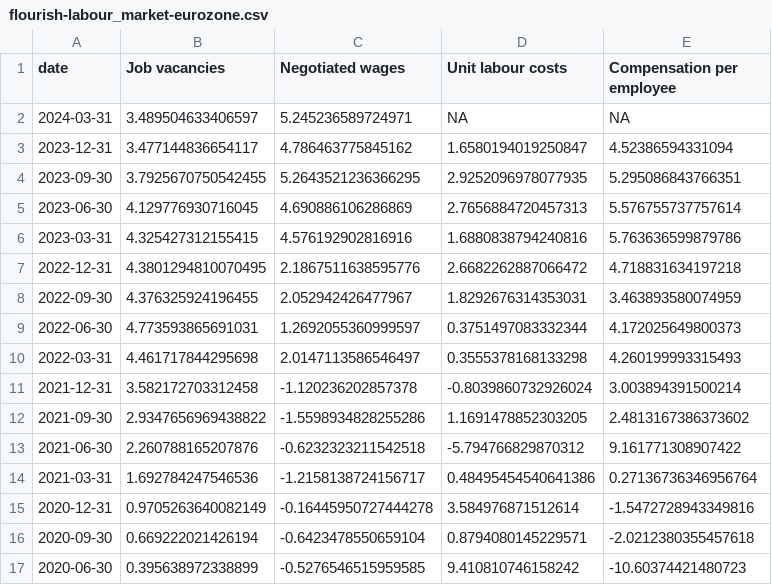
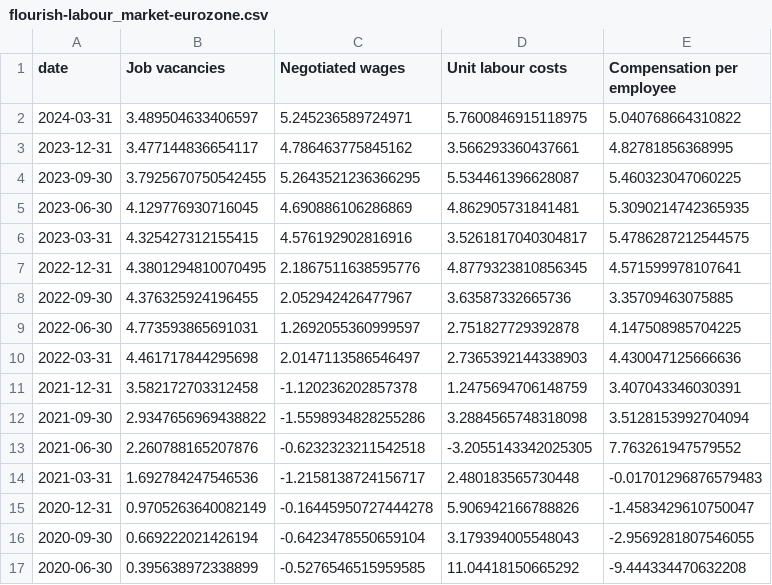
Before and after one commit to jhsuss/ft-monetary-policy-radar, a CSV file: data/flourish-labour_market-eurozone.csv, drawn as a sheet; only a part is shown; the diff covers the shown part only.

Commit message:
updated Eurozone labour market data

```diff
--- a/data/flourish-labour_market-eurozone.csv
+++ b/data/flourish-labour_market-eurozone.csv
@@ -1,17 +1,17 @@
 date,Job vacancies,Negotiated wages,Unit labour costs,Compensation per employee
-2024-03-31,3.489504633406597,5.245236589724971,NA,NA
-2023-12-31,3.477144836654117,4.786463775845162,1.6580194019250847,4.52386594331094
-2023-09-30,3.7925670750542455,5.2643521236366295,2.9252096978077935,5.295086843766351
-2023-06-30,4.129776930716045,4.690886106286869,2.7656884720457313,5.576755737757614
-2023-03-31,4.325427312155415,4.576192902816916,1.6880838794240816,5.763636599879786
-2022-12-31,4.3801294810070495,2.1867511638595776,2.6682262887066472,4.718831634197218
-2022-09-30,4.376325924196455,2.052942426477967,1.8292676314353031,3.463893580074959
-2022-06-30,4.773593865691031,1.2692055360999597,0.3751497083332344,4.172025649800373
-2022-03-31,4.461717844295698,2.0147113586546497,0.3555378168133298,4.260199993315493
-2021-12-31,3.582172703312458,-1.120236202857378,-0.8039860732926024,3.003894391500214
-2021-09-30,2.9347656969438822,-1.5598934828255286,1.1691478852303205,2.4813167386373602
-2021-06-30,2.260788165207876,-0.6232323211542518,-5.794766829870312,9.161771308907422
-2021-03-31,1.692784247546536,-1.2158138724156717,0.48495454540641386,0.27136736346956764
-2020-12-31,0.9705263640082149,-0.16445950727444278,3.584976871512614,-1.5472728943349816
-2020-09-30,0.669222021426194,-0.6423478550659104,0.8794080145229571,-2.0212380355457618
-2020-06-30,0.395638972338899,-0.5276546515959585,9.410810746158242,-10.60374421480723
+2024-03-31,3.489504633406597,5.245236589724971,5.7600846915118975,5.040768664310822
+2023-12-31,3.477144836654117,4.786463775845162,3.566293360437661,4.82781856368995
+2023-09-30,3.7925670750542455,5.2643521236366295,5.534461396628087,5.460323047060225
+2023-06-30,4.129776930716045,4.690886106286869,4.862905731841481,5.3090214742365935
+2023-03-31,4.325427312155415,4.576192902816916,3.5261817040304817,5.4786287212544575
+2022-12-31,4.3801294810070495,2.1867511638595776,4.8779323810856345,4.571599978107641
+2022-09-30,4.376325924196455,2.052942426477967,3.63587332665736,3.35709463075885
+2022-06-30,4.773593865691031,1.2692055360999597,2.751827729392878,4.147508985704225
+2022-03-31,4.461717844295698,2.0147113586546497,2.7365392144338903,4.430047125666636
+2021-12-31,3.582172703312458,-1.120236202857378,1.2475694706148759,3.407043346030391
+2021-09-30,2.9347656969438822,-1.5598934828255286,3.2884565748318098,3.5128153992704094
+2021-06-30,2.260788165207876,-0.6232323211542518,-3.2055143342025305,7.763261947579552
+2021-03-31,1.692784247546536,-1.2158138724156717,2.480183565730448,-0.01701296876579483
+2020-12-31,0.9705263640082149,-0.16445950727444278,5.906942166788826,-1.4583429610750047
+2020-09-30,0.669222021426194,-0.6423478550659104,3.179394005548043,-2.9569281807546055
+2020-06-30,0.395638972338899,-0.5276546515959585,11.04418150665292,-9.444334470632208
```
Also changed, not shown: 114 edited cells elsewhere in this file.
